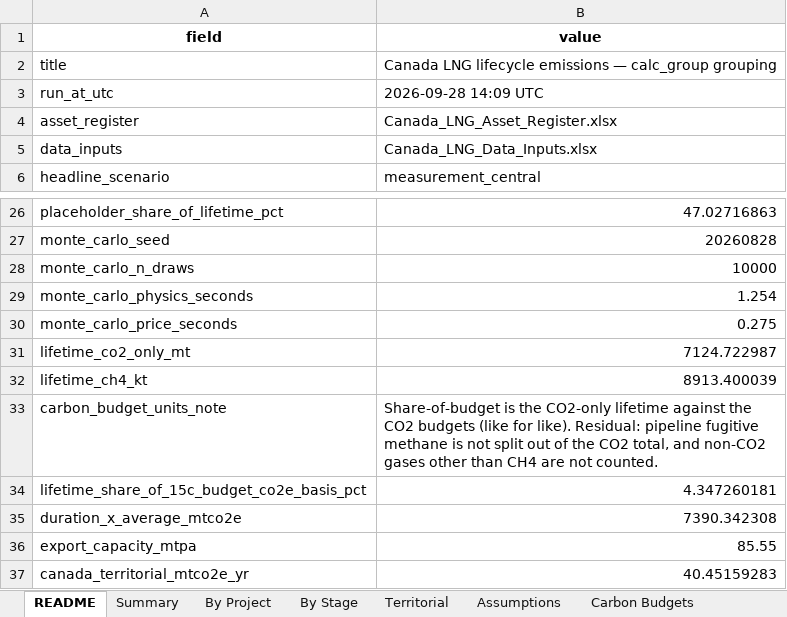
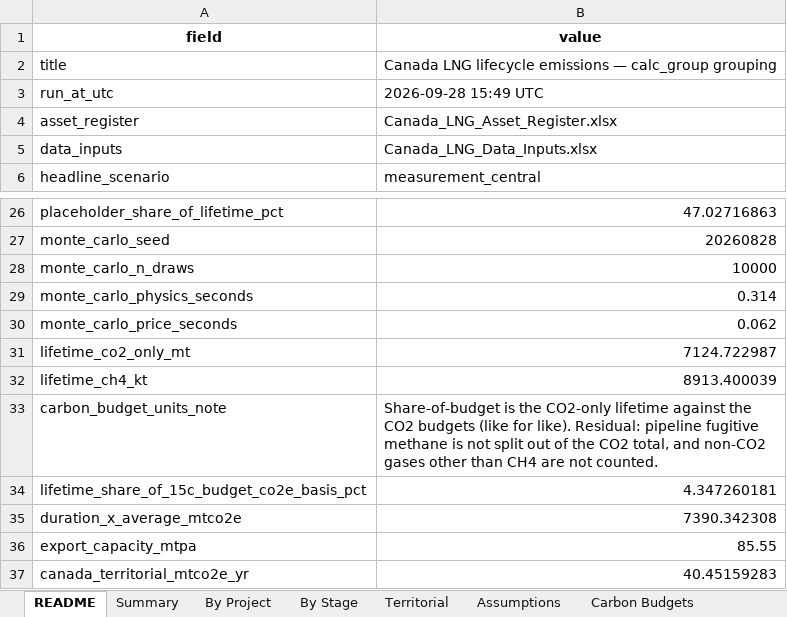
Before and after one commit to FStretch/canada_lng_carbon_bomb, an Excel workbook: Outputs/Canada_LNG_Emissions_Results.xlsx, sheet README, drawn as a sheet; only a part is shown, gaps mark what is left out; values as stored, in another font and other column widths than the file's, no borders; the diff names each change by its address in the sheet, - before the commit and + after, or states it on an @@ line.

```diff
--- a/Outputs/Canada_LNG_Emissions_Results.xlsx (sheet README)
+++ b/Outputs/Canada_LNG_Emissions_Results.xlsx (sheet README)
-B3 (value): 2026-09-28 14:09 UTC
+B3 (value): 2026-09-28 15:49 UTC
-B29 (value): 1.254
+B29 (value): 0.314
-B30 (value): 0.275
+B30 (value): 0.062
```
Also changed, not shown: Inputs/Canada_LNG_Data_Inputs.xlsx, 4 other files.
